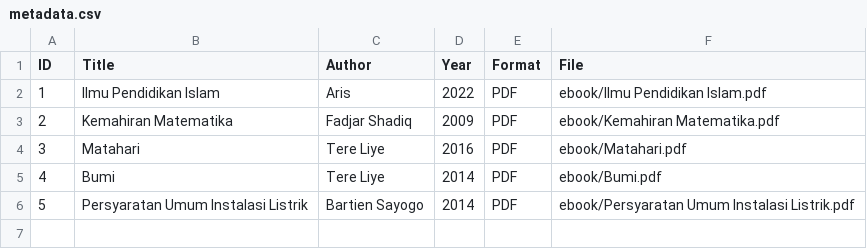
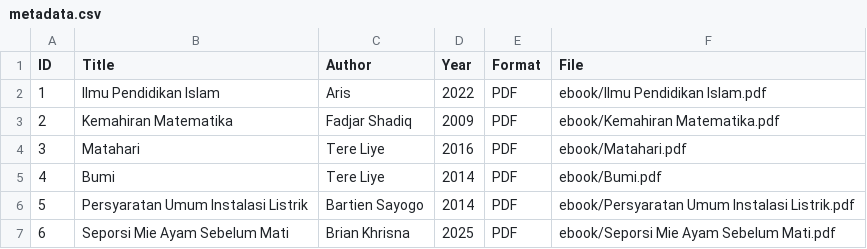
Before and after one commit to naylatsabitazahra11/perpustakaandigital, a CSV file: metadata/metadata.csv, drawn as a sheet; the diff names each change by its address in the sheet, - before the commit and + after, or states it on an @@ line.

Commit message:
Update metadata.csv

```diff
--- a/metadata/metadata.csv
+++ b/metadata/metadata.csv
+row 7: 6 | Seporsi Mie Ayam Sebelum Mati | Brian Khrisna | 2025 | PDF | ebook/Seporsi Mie Ayam Sebelum Mati.pdf
```
